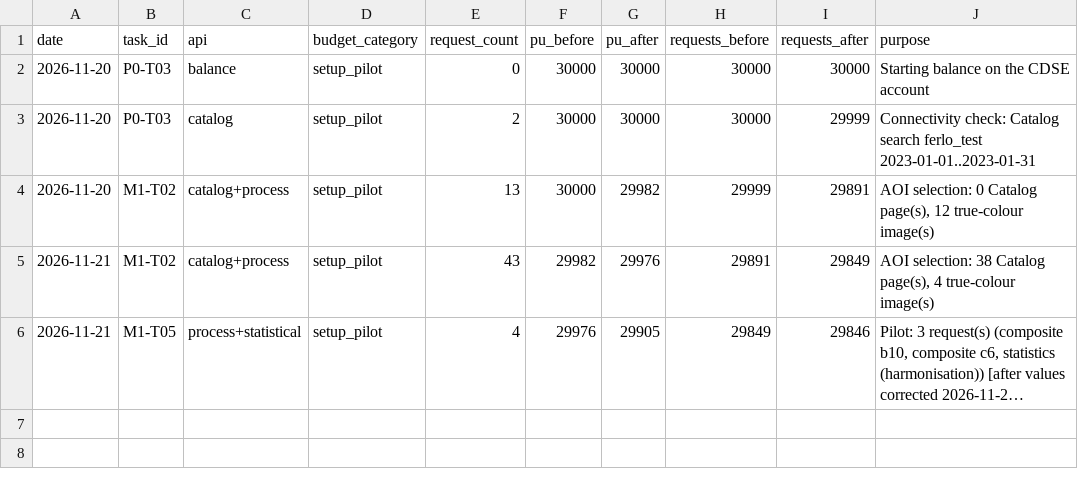
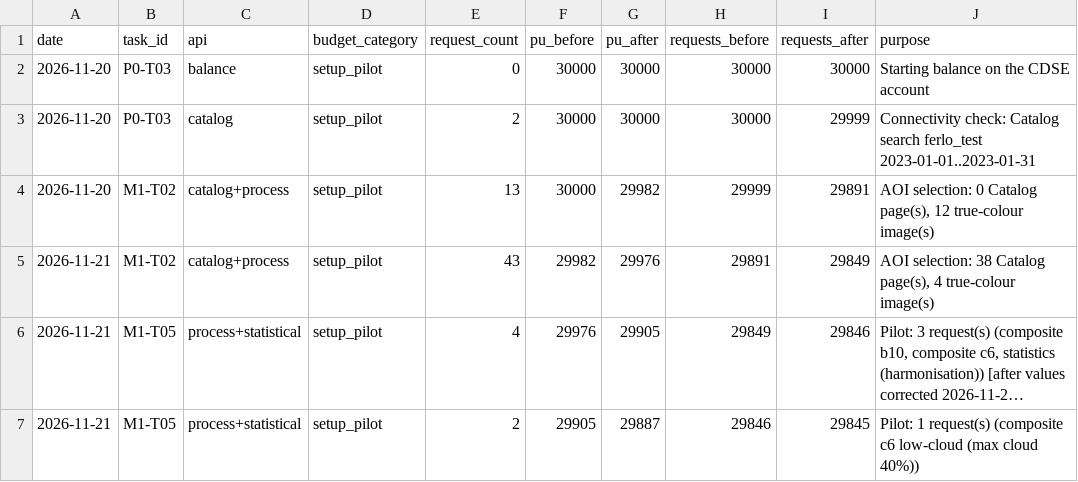
Before and after one commit to ckrvtz/cs482proj, a CSV file: data/api_usage_log.csv, drawn as a sheet; long unchanged cells end in …; the diff names each change by its address in the sheet, - before the commit and + after, or states it on an @@ line.

```diff
--- a/data/api_usage_log.csv
+++ b/data/api_usage_log.csv
+row 7: 2026-11-21 | M1-T05 | process+statistical | setup_pilot | 2 | 29905 | 29887 | 29846 | 29845 | Pilot: 1 request(s) (composite c6 low-cloud (max cloud 40%))
```
Also changed, not shown: reports/results/m1_pilot_qa.csv, 4 other files.
